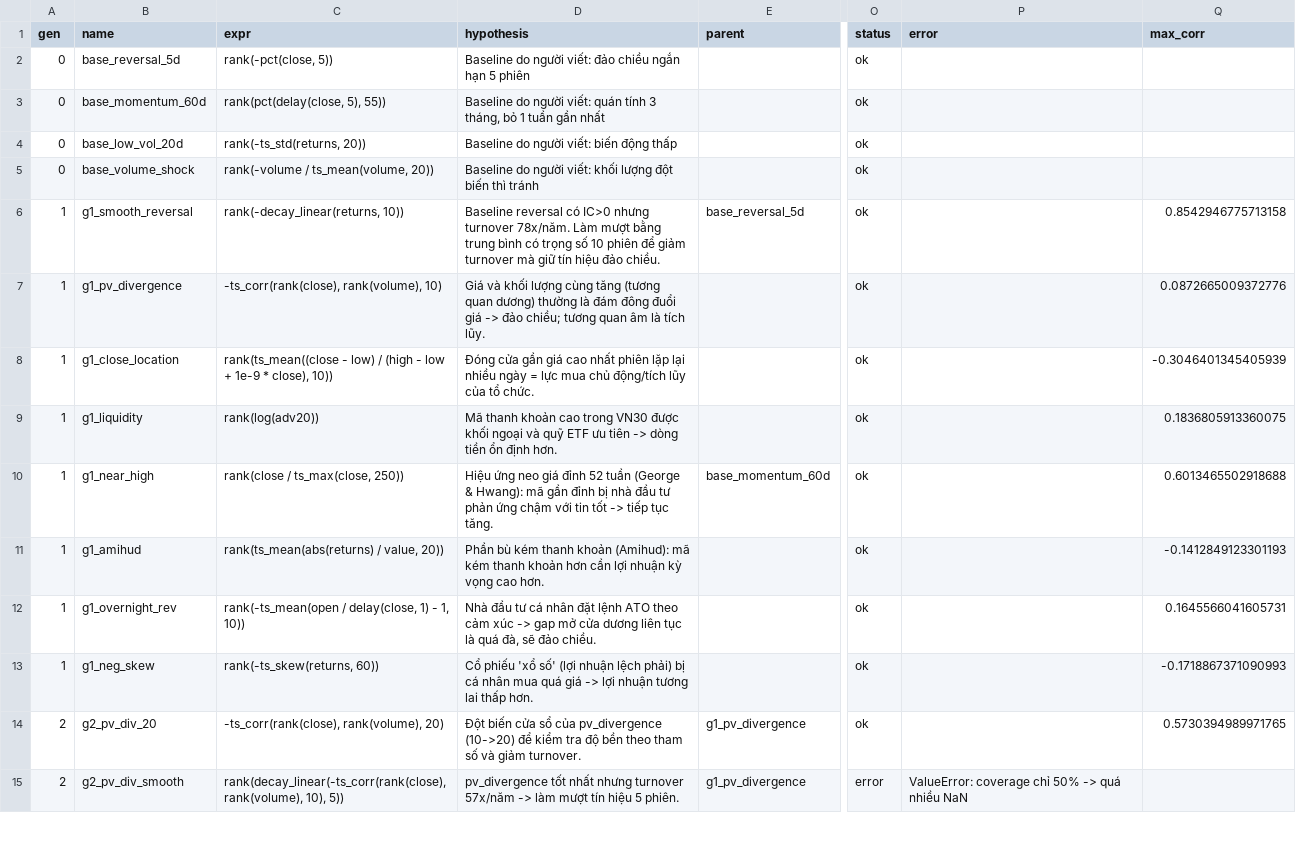
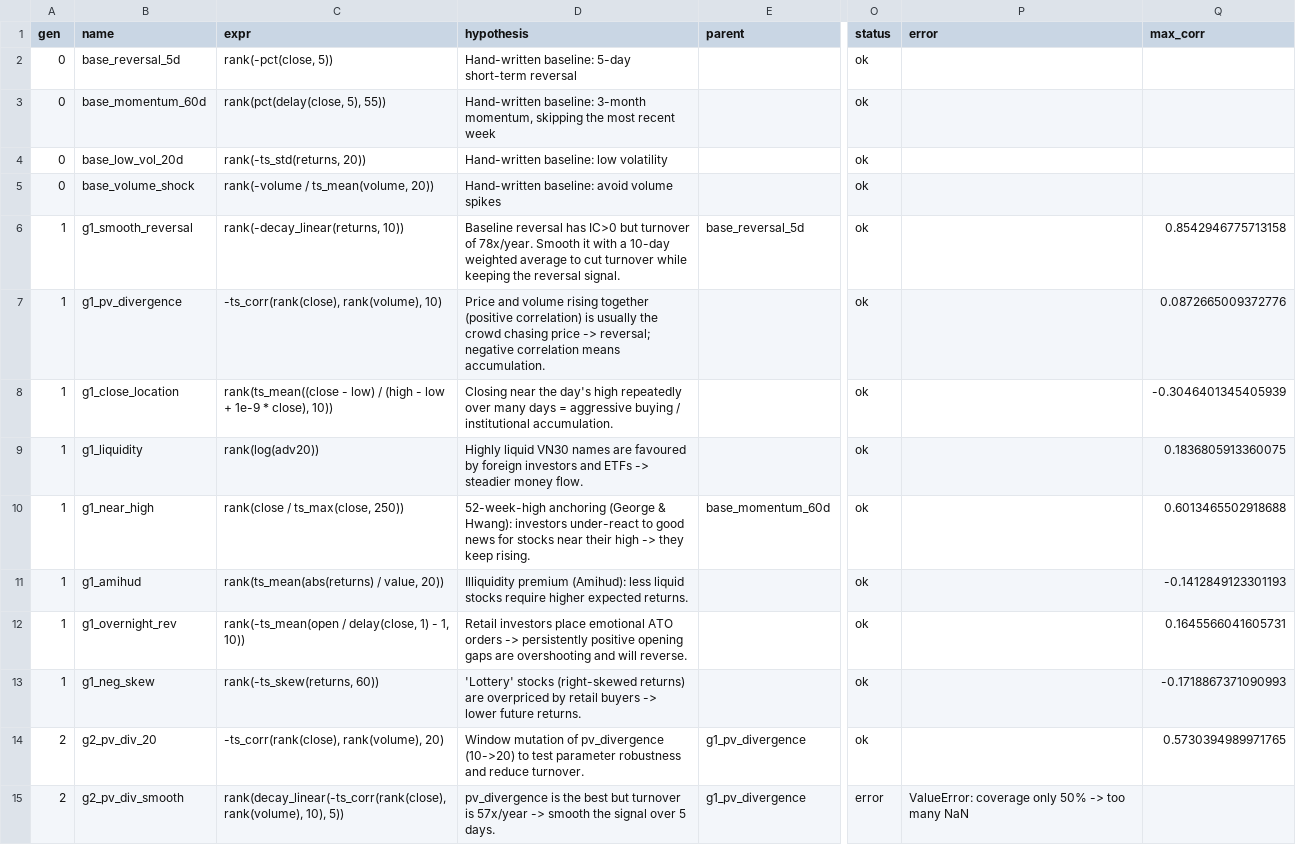
Before and after one commit to AphrodiTe0101/AIE301m_AlphaAgent, a CSV file: results/leaderboard.csv, drawn as a sheet; only a part is shown, gaps mark what is left out; the diff covers the shown part only; the diff names each change by its address in the sheet, - before the commit and + after, or states it on an @@ line.

```diff
--- a/results/leaderboard.csv
+++ b/results/leaderboard.csv
-D2 (hypothesis): Baseline do người viết: đảo chiều ngắn hạn 5 phiên
+D2 (hypothesis): Hand-written baseline: 5-day short-term reversal
-D3 (hypothesis): Baseline do người viết: quán tính 3 tháng, bỏ 1 tuần gần nhất
+D3 (hypothesis): Hand-written baseline: 3-month momentum, skipping the most recent week
-D4 (hypothesis): Baseline do người viết: biến động thấp
+D4 (hypothesis): Hand-written baseline: low volatility
-D5 (hypothesis): Baseline do người viết: khối lượng đột biến thì tránh
+D5 (hypothesis): Hand-written baseline: avoid volume spikes
-D6 (hypothesis): Baseline reversal có IC>0 nhưng turnover 78x/năm. Làm mượt bằng trung bình có trọng số 10 phiên để giảm turnover mà giữ tín hiệu đảo chiều.
+D6 (hypothesis): Baseline reversal has IC>0 but turnover of 78x/year. Smooth it with a 10-day weighted average to cut turnover while keeping the reversal signal.
-D7 (hypothesis): Giá và khối lượng cùng tăng (tương quan dương) thường là đám đông đuổi giá -> đảo chiều; tương quan âm là tích lũy.
+D7 (hypothesis): Price and volume rising together (positive correlation) is usually the crowd chasing price -> reversal; negative correlation means accumulation.
-D8 (hypothesis): Đóng cửa gần giá cao nhất phiên lặp lại nhiều ngày = lực mua chủ động/tích lũy của tổ chức.
+D8 (hypothesis): Closing near the day's high repeatedly over many days = aggressive buying / institutional accumulation.
-D9 (hypothesis): Mã thanh khoản cao trong VN30 được khối ngoại và quỹ ETF ưu tiên -> dòng tiền ổn định hơn.
+D9 (hypothesis): Highly liquid VN30 names are favoured by foreign investors and ETFs -> steadier money flow.
-D10 (hypothesis): Hiệu ứng neo giá đỉnh 52 tuần (George & Hwang): mã gần đỉnh bị nhà đầu tư phản ứng chậm với tin tốt -> tiếp tục tăng.
+D10 (hypothesis): 52-week-high anchoring (George & Hwang): investors under-react to good news for stocks near their high -> they keep rising.
-D11 (hypothesis): Phần bù kém thanh khoản (Amihud): mã kém thanh khoản hơn cần lợi nhuận kỳ vọng cao hơn.
+D11 (hypothesis): Illiquidity premium (Amihud): less liquid stocks require higher expected returns.
-D12 (hypothesis): Nhà đầu tư cá nhân đặt lệnh ATO theo cảm xúc -> gap mở cửa dương liên tục là quá đà, sẽ đảo chiều.
+D12 (hypothesis): Retail investors place emotional ATO orders -> persistently positive opening gaps are overshooting and will reverse.
-D13 (hypothesis): Cổ phiếu 'xổ số' (lợi nhuận lệch phải) bị cá nhân mua quá giá -> lợi nhuận tương lai thấp hơn.
+D13 (hypothesis): 'Lottery' stocks (right-skewed returns) are overpriced by retail buyers -> lower future returns.
-D14 (hypothesis): Đột biến cửa sổ của pv_divergence (10->20) để kiểm tra độ bền theo tham số và giảm turnover.
+D14 (hypothesis): Window mutation of pv_divergence (10->20) to test parameter robustness and reduce turnover.
-D15 (hypothesis): pv_divergence tốt nhất nhưng turnover 57x/năm -> làm mượt tín hiệu 5 phiên.
+D15 (hypothesis): pv_divergence is the best but turnover is 57x/year -> smooth the signal over 5 days.
-P15 (error): ValueError: coverage chỉ 50% -> quá nhiều NaN
+P15 (error): ValueError: coverage only 50% -> too many NaN
```
Also changed, not shown: 53 edited cells elsewhere in this file, 20 other files.
